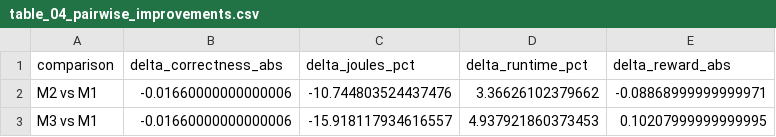
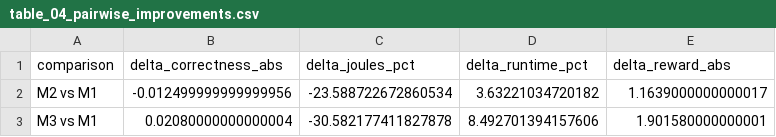
Before and after one commit to yohan278/KITE-Kernel-Intelligence, a CSV file: results/h100/2026-03/paper_outputs/tables/table_04_pairwise_improvements.csv, drawn as a sheet.

```diff
--- a/results/h100/2026-03/paper_outputs/tables/table_04_pairwise_improvements.csv
+++ b/results/h100/2026-03/paper_outputs/tables/table_04_pairwise_improvements.csv
@@ -1,3 +1,3 @@
 comparison,delta_correctness_abs,delta_joules_pct,delta_runtime_pct,delta_reward_abs
-M2 vs M1,-0.01660000000000006,-10.744803524437476,3.36626102379662,-0.08868999999999971
-M3 vs M1,-0.01660000000000006,-15.918117934616557,4.937921860373453,0.10207999999999995
+M2 vs M1,-0.012499999999999956,-23.588722672860534,3.63221034720182,1.1639000000000017
+M3 vs M1,0.02080000000000004,-30.582177411827878,8.492701394157606,1.901580000000001
```
Also changed, not shown: results/h100/2026-03/paper_outputs/data/03_matched_runtime_pairs.csv, results/h100/2026-03/paper_outputs/tables/table_01_main_model_comparison.csv, 24 other files.
